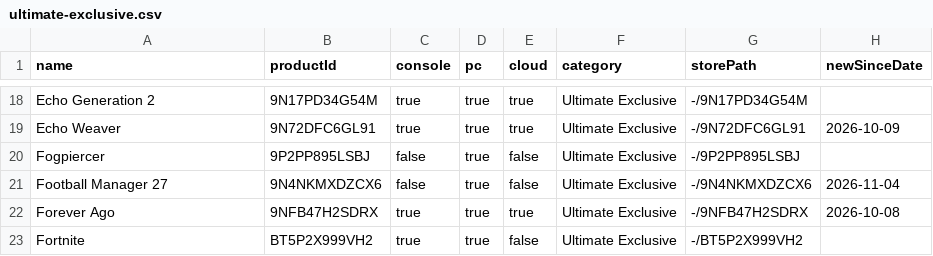
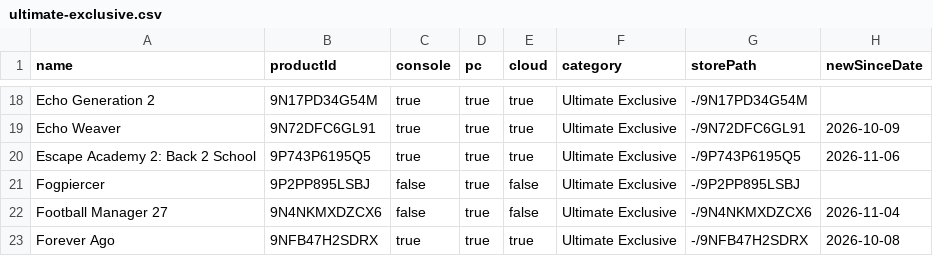
Before and after one commit to ninnex/xbox-gamepass-only-ultimate, a CSV file: data/ultimate-exclusive.csv, drawn as a sheet; only a part is shown, gaps mark what is left out; the shorter side is filled out with more unchanged rows.

```diff
--- a/data/ultimate-exclusive.csv
+++ b/data/ultimate-exclusive.csv
@@ -19,2 +19,3 @@ Echo Generation 2,9N17PD34G54M,true,true,true,Ultimate Exclusive,-/9N17PD34G54M,
 Echo Weaver,9N72DFC6GL91,true,true,true,Ultimate Exclusive,-/9N72DFC6GL91,2026-10-09
+Escape Academy 2: Back 2 School,9P743P6195Q5,true,true,true,Ultimate Exclusive,-/9P743P6195Q5,2026-11-06
 Fogpiercer,9P2PP895LSBJ,false,true,false,Ultimate Exclusive,-/9P2PP895LSBJ,
```
Also changed, not shown: data/ea-play.csv, data/ultimate-no-premium.csv, 2 other files.
